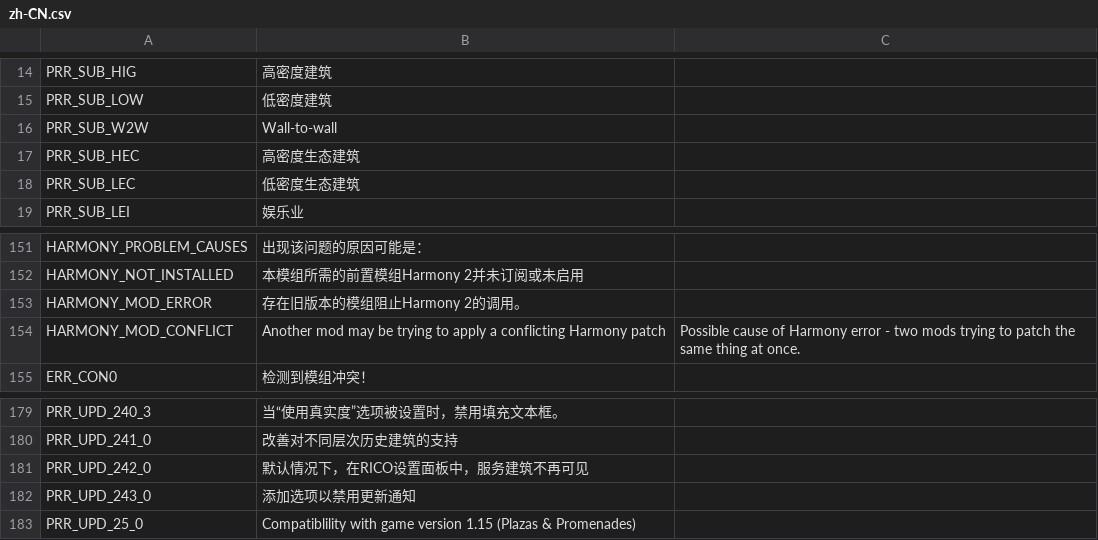
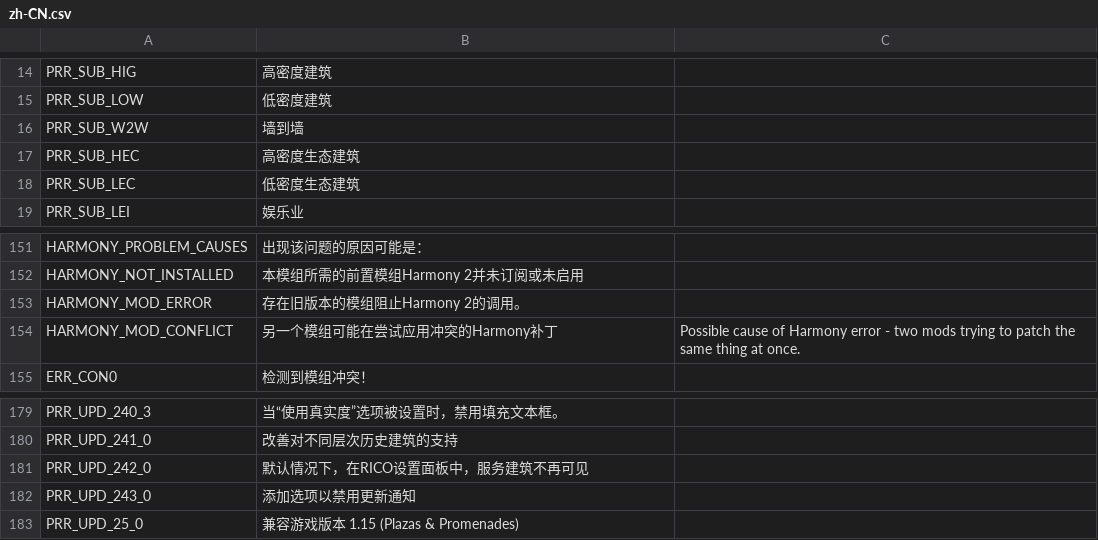
Before and after one commit to algernon-A/Ploppable-RICO-Revisited, a CSV file: PloppableRCI/Translations/zh-CN.csv, drawn as a sheet; only a part is shown, gaps mark what is left out.

```diff
--- a/PloppableRCI/Translations/zh-CN.csv
+++ b/PloppableRCI/Translations/zh-CN.csv
@@ -15,3 +15,3 @@
 "PRR_SUB_LOW","低密度建筑"
-"PRR_SUB_W2W","Wall-to-wall"
+"PRR_SUB_W2W","墙到墙"
 "PRR_SUB_HEC","高密度生态建筑"
@@ -153,3 +153,3 @@
 "HARMONY_MOD_ERROR","存在旧版本的模组阻止Harmony 2的调用。"
-"HARMONY_MOD_CONFLICT","Another mod may be trying to apply a conflicting Harmony patch","Possible cause of Harmony error - two mods trying to patch the same thing at once."
+"HARMONY_MOD_CONFLICT","另一个模组可能在尝试应用冲突的Harmony补丁","Possible cause of Harmony error - two mods trying to patch the same thing at once."
 "ERR_CON0","检测到模组冲突！"
@@ -182,2 +182,2 @@
 "PRR_UPD_243_0","添加选项以禁用更新通知"
-"PRR_UPD_25_0","Compatiblility with game version 1.15 (Plazas & Promenades)"
+"PRR_UPD_25_0","兼容游戏版本 1.15 (Plazas & Promenades)"
```
Also changed, not shown: PloppableRCI/Translations/ko-KR.csv, PloppableRCI/Translations/zh-TW.csv, 1 other file.
